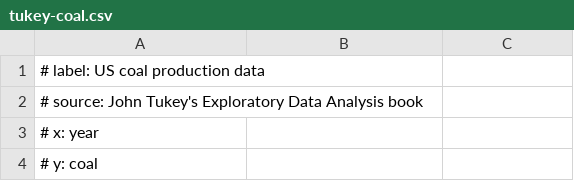
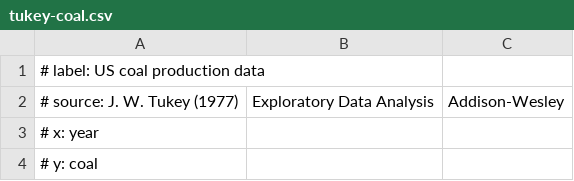
Before and after one commit to xangregg/lafspline, a CSV file: data/tukey-coal.csv, drawn as a sheet; only a part is shown.

```diff
--- a/data/tukey-coal.csv
+++ b/data/tukey-coal.csv
@@ -1,3 +1,3 @@
 # label: US coal production data
-# source: John Tukey's Exploratory Data Analysis book
+# source: J. W. Tukey (1977), Exploratory Data Analysis, Addison-Wesley
 # x: year
```
Also changed, not shown: data/chess-recall.csv, 8 other files.
